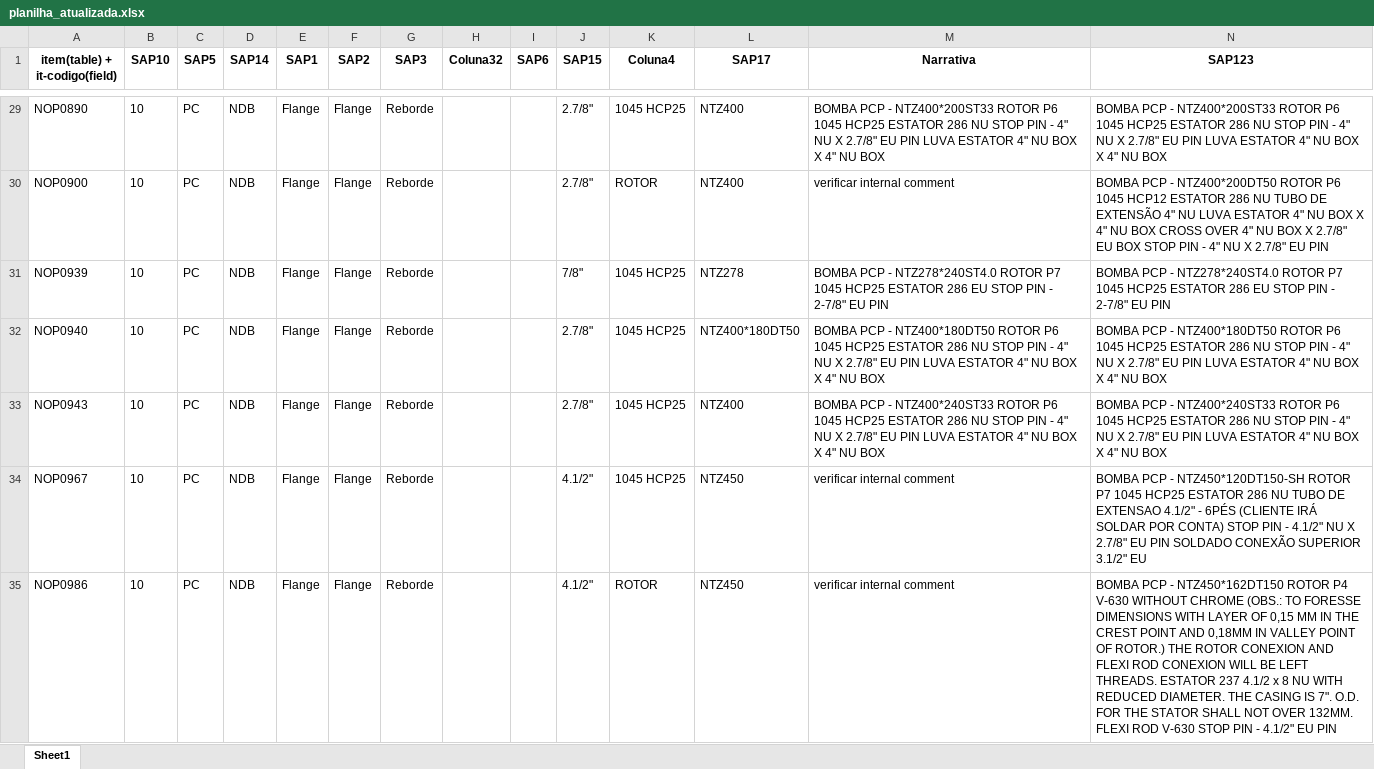
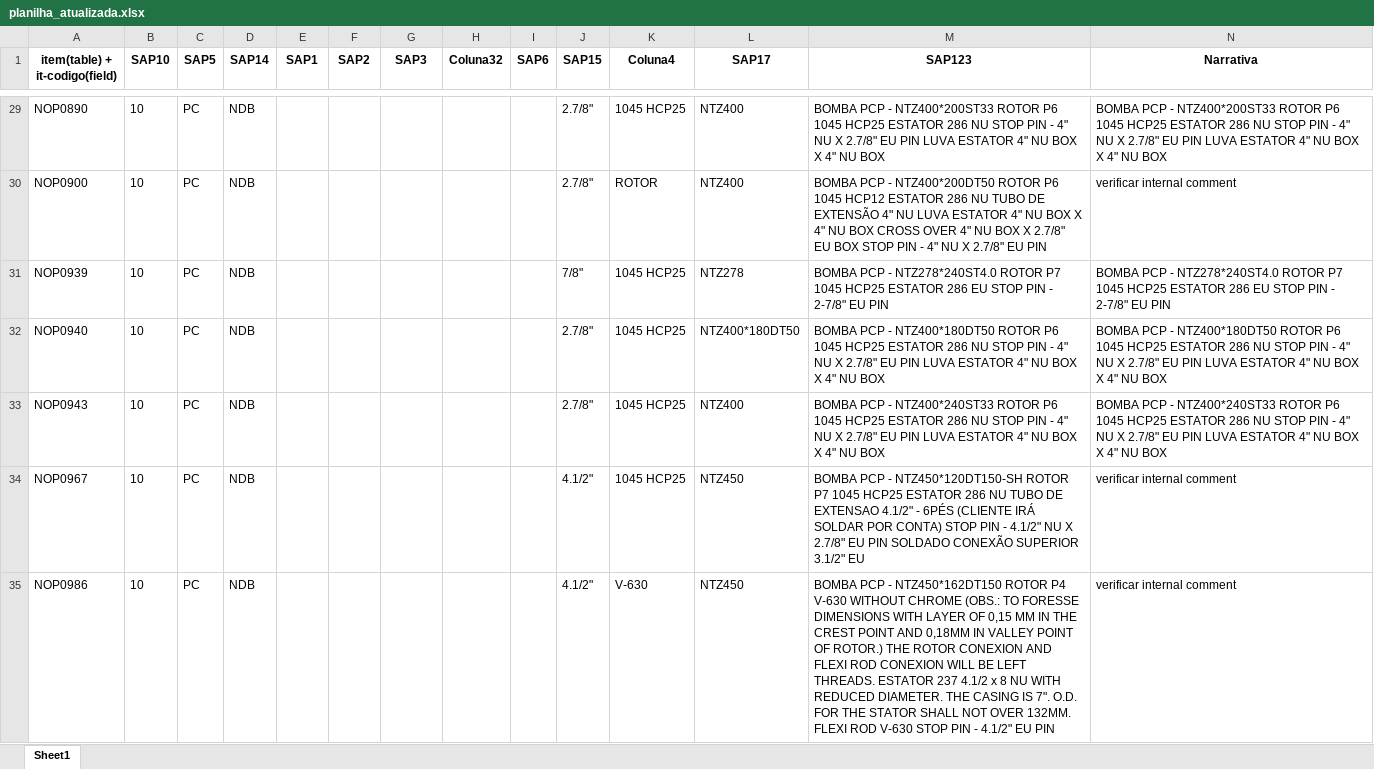
Before and after one commit to NEGuenther/Automa--o, an Excel workbook: planilhas/planilha_atualizada.xlsx, sheet Sheet1, drawn as a sheet; only a part is shown, gaps mark what is left out; values as stored, in another font and other column widths than the file's, no borders; the diff covers the shown part only; the diff names each change by its address in the sheet, - before the commit and + after, or states it on an @@ line.

```diff
--- a/planilhas/planilha_atualizada.xlsx (sheet Sheet1)
+++ b/planilhas/planilha_atualizada.xlsx (sheet Sheet1)
-M1: Narrativa
+M1: SAP123
-N1: SAP123
+N1: Narrativa
-E29:E35 (SAP1): Flange
+E29:E35 (SAP1): (empty)
-F29:F35 (SAP2): Flange
+F29:F35 (SAP2): (empty)
-G29:G35 (SAP3): Reborde
+G29:G35 (SAP3): (empty)
-M30 (SAP123): verificar internal comment
+M30 (SAP123): BOMBA PCP - NTZ400*200DT50 ROTOR P6 1045 HCP12 ESTATOR 286 NU TUBO DE EXTENSÃO 4" NU LUVA ESTATOR 4" NU BOX X 4" NU BOX CROSS OVER 4" NU BOX X 2.7/8" EU BOX STOP PIN - 4" NU X 2.7/8" EU PIN
-N30 (Narrativa): BOMBA PCP - NTZ400*200DT50 ROTOR P6 1045 HCP12 ESTATOR 286 NU TUBO DE EXTENSÃO 4" NU LUVA ESTATOR 4" NU BOX X 4" NU BOX CROSS OVER 4" NU BOX X 2.7/8" EU BOX STOP PIN - 4" NU X 2.7/8" EU PIN
+N30 (Narrativa): verificar internal comment
-M34 (SAP123): verificar internal comment
+M34 (SAP123): BOMBA PCP - NTZ450*120DT150-SH ROTOR P7 1045 HCP25 ESTATOR 286 NU TUBO DE EXTENSAO 4.1/2" - 6PÉS (CLIENTE IRÁ SOLDAR POR CONTA) STOP PIN - 4.1/2" NU X 2.7/8" EU PIN SOLDADO CONEXÃO SUPERIOR 3.1/2" EU
-N34 (Narrativa): BOMBA PCP - NTZ450*120DT150-SH ROTOR P7 1045 HCP25 ESTATOR 286 NU TUBO DE EXTENSAO 4.1/2" - 6PÉS (CLIENTE IRÁ SOLDAR POR CONTA) STOP PIN - 4.1/2" NU X 2.7/8" EU PIN SOLDADO CONEXÃO SUPERIOR 3.1/2" EU
+N34 (Narrativa): verificar internal comment
-K35 (Coluna4): ROTOR
+K35 (Coluna4): V-630
-M35 (SAP123): verificar internal comment
+M35 (SAP123): BOMBA PCP - NTZ450*162DT150 ROTOR P4 V-630 WITHOUT CHROME (OBS.: TO FORESSE DIMENSIONS WITH LAYER OF 0,15 MM IN THE CREST POINT AND 0,18MM IN VALLEY POINT OF ROTOR.) THE ROTOR CONEXION AND FLEXI ROD CONEXION WILL BE LEFT THREADS. ESTATOR 237 4.1/2 x 8 NU WITH REDUCED DIAMETER. THE CASING IS 7". O.D. FOR THE STATOR SHALL NOT OVER 132MM. FLEXI ROD V-630 STOP PIN - 4.1/2" EU PIN
-N35 (Narrativa): BOMBA PCP - NTZ450*162DT150 ROTOR P4 V-630 WITHOUT CHROME (OBS.: TO FORESSE DIMENSIONS WITH LAYER OF 0,15 MM IN THE CREST POINT AND 0,18MM IN VALLEY POINT OF ROTOR.) THE ROTOR CONEXION AND FLEXI ROD CONEXION WILL BE LEFT THREADS. ESTATOR 237 4.1/2 x 8 NU WITH REDUCED DIAMETER. THE CASING IS 7". O.D. FOR THE STATOR SHALL NOT OVER 132MM. FLEXI ROD V-630 STOP PIN - 4.1/2" EU PIN
+N35 (Narrativa): verificar internal comment
```
Also changed, not shown: 495 edited cells elsewhere in this sheet, 7 other files.
